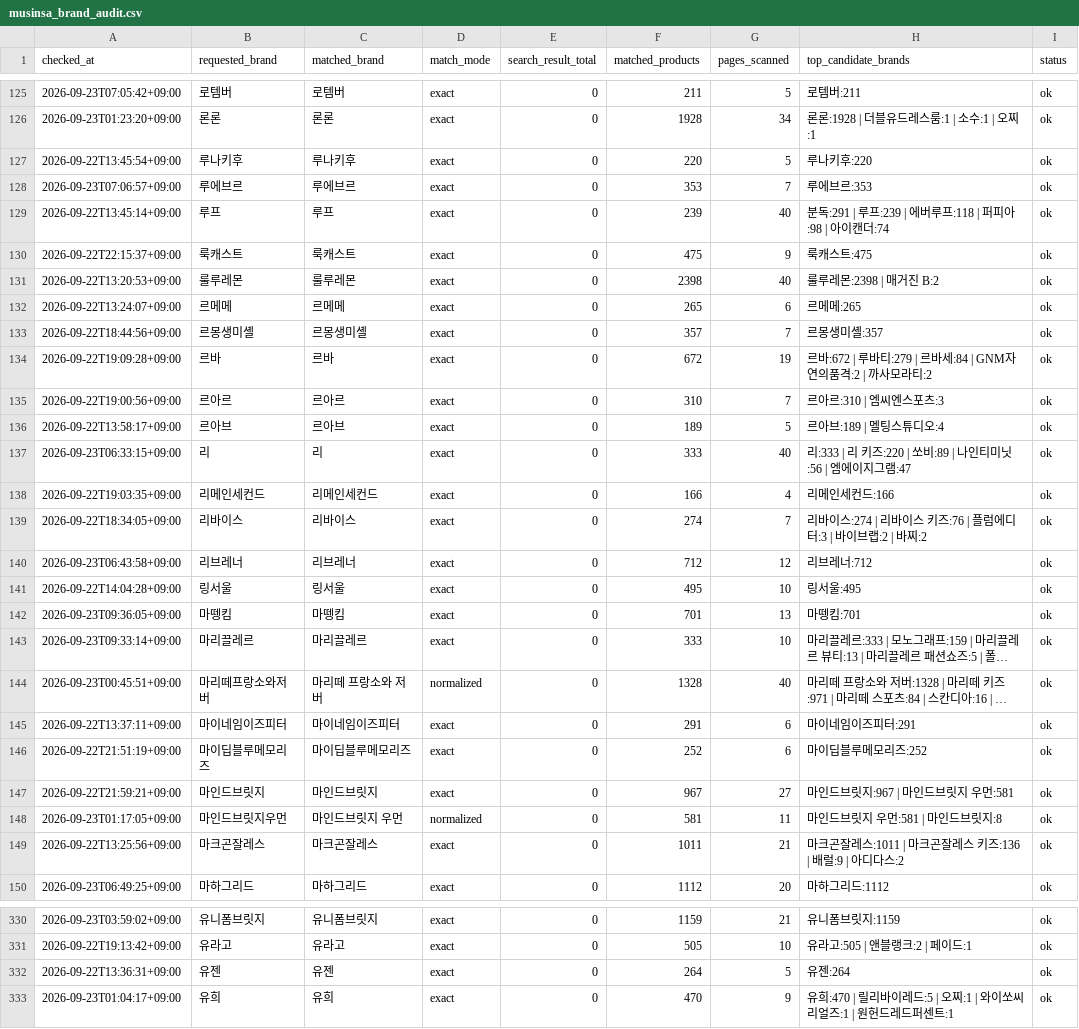
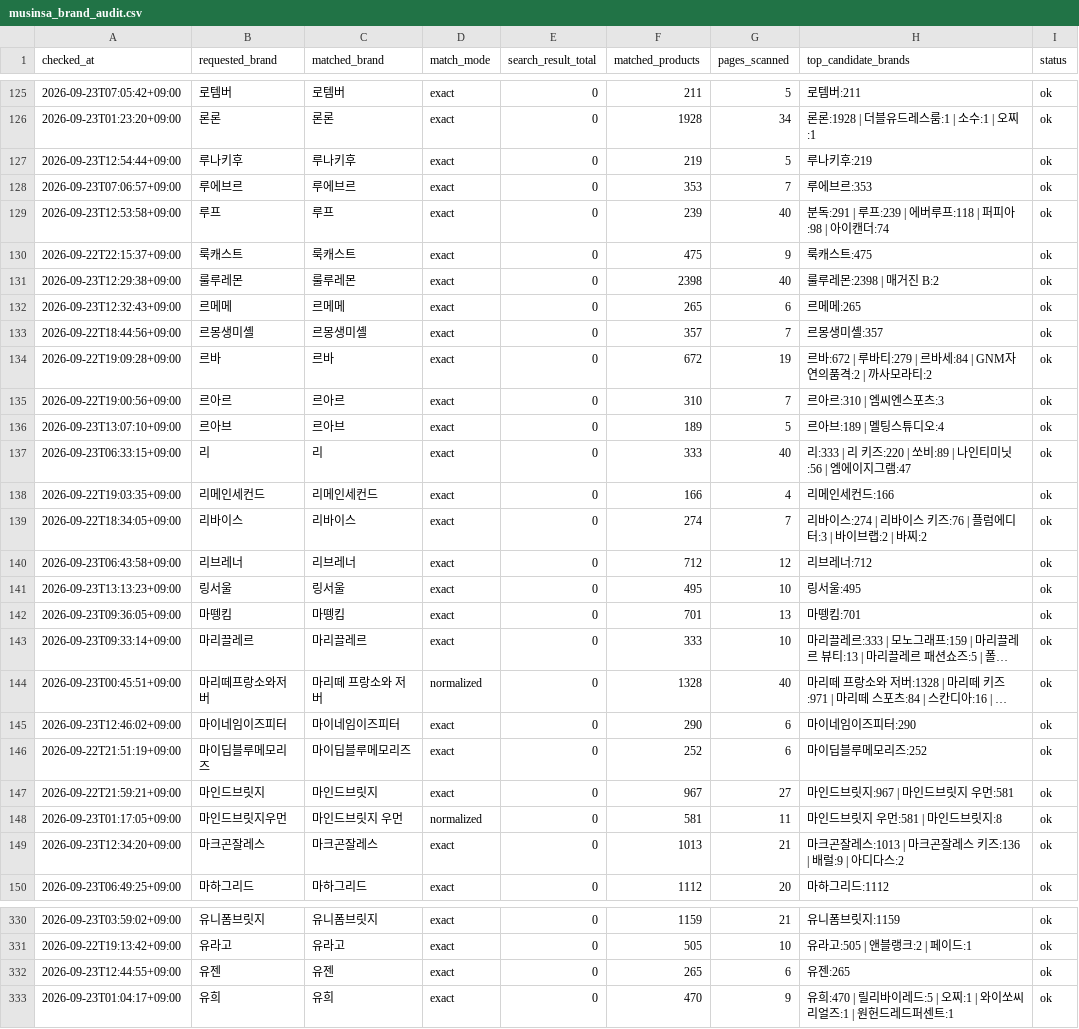
Before and after one commit to kwj-lab/-, a CSV file: musinsa_brand_audit.csv, drawn as a sheet; only a part is shown, gaps mark what is left out; long unchanged cells end in …; the diff covers the shown part only; the diff names each change by its address in the sheet, - before the commit and + after, or states it on an @@ line.

```diff
--- a/musinsa_brand_audit.csv
+++ b/musinsa_brand_audit.csv
-A127 (checked_at): 2026-09-22T13:45:54+09:00
+A127 (checked_at): 2026-09-23T12:54:44+09:00
-F127 (matched_products): 220
+F127 (matched_products): 219
-H127 (top_candidate_brands): 루나키후:220
+H127 (top_candidate_brands): 루나키후:219
-A129 (checked_at): 2026-09-22T13:45:14+09:00
+A129 (checked_at): 2026-09-23T12:53:58+09:00
-A131 (checked_at): 2026-09-22T13:20:53+09:00
+A131 (checked_at): 2026-09-23T12:29:38+09:00
-A132 (checked_at): 2026-09-22T13:24:07+09:00
+A132 (checked_at): 2026-09-23T12:32:43+09:00
-A136 (checked_at): 2026-09-22T13:58:17+09:00
+A136 (checked_at): 2026-09-23T13:07:10+09:00
-A141 (checked_at): 2026-09-22T14:04:28+09:00
+A141 (checked_at): 2026-09-23T13:13:23+09:00
-A145 (checked_at): 2026-09-22T13:37:11+09:00
+A145 (checked_at): 2026-09-23T12:46:02+09:00
-F145 (matched_products): 291
+F145 (matched_products): 290
-H145 (top_candidate_brands): 마이네임이즈피터:291
+H145 (top_candidate_brands): 마이네임이즈피터:290
-A149 (checked_at): 2026-09-22T13:25:56+09:00
+A149 (checked_at): 2026-09-23T12:34:20+09:00
-F149 (matched_products): 1011
+F149 (matched_products): 1013
-H149 (top_candidate_brands): 마크곤잘레스:1011 | 마크곤잘레스 키즈:136 | 배럴:9 | 아디다스:2
+H149 (top_candidate_brands): 마크곤잘레스:1013 | 마크곤잘레스 키즈:136 | 배럴:9 | 아디다스:2
-A332 (checked_at): 2026-09-22T13:36:31+09:00
+A332 (checked_at): 2026-09-23T12:44:55+09:00
-F332 (matched_products): 264
+F332 (matched_products): 265
-G332 (pages_scanned): 5
+G332 (pages_scanned): 6
-H332 (top_candidate_brands): 유젠:264
+H332 (top_candidate_brands): 유젠:265
```
Also changed, not shown: 134 edited cells elsewhere in this file, 2 other files.
